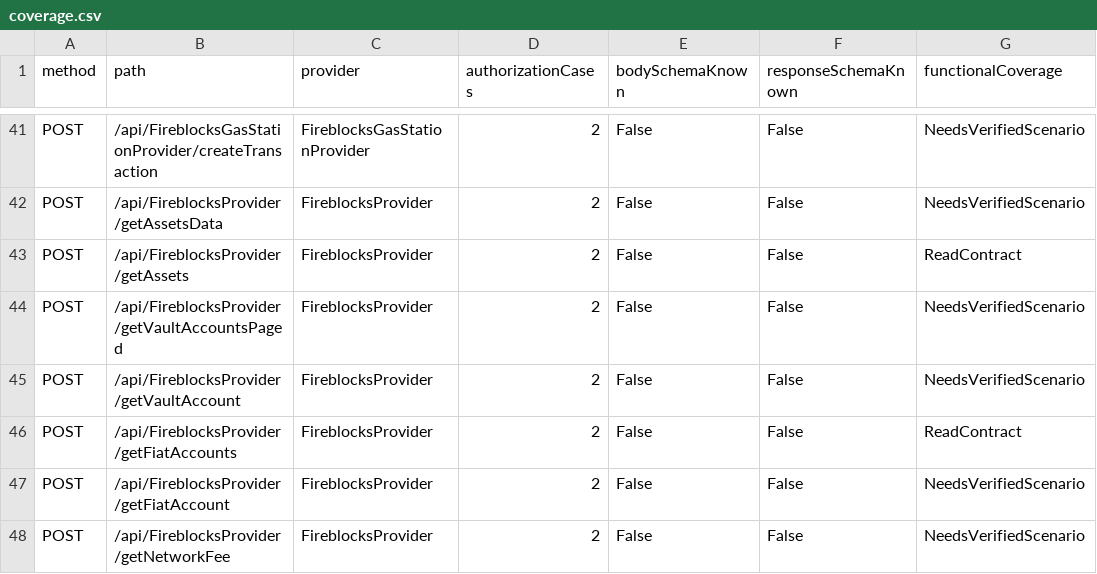
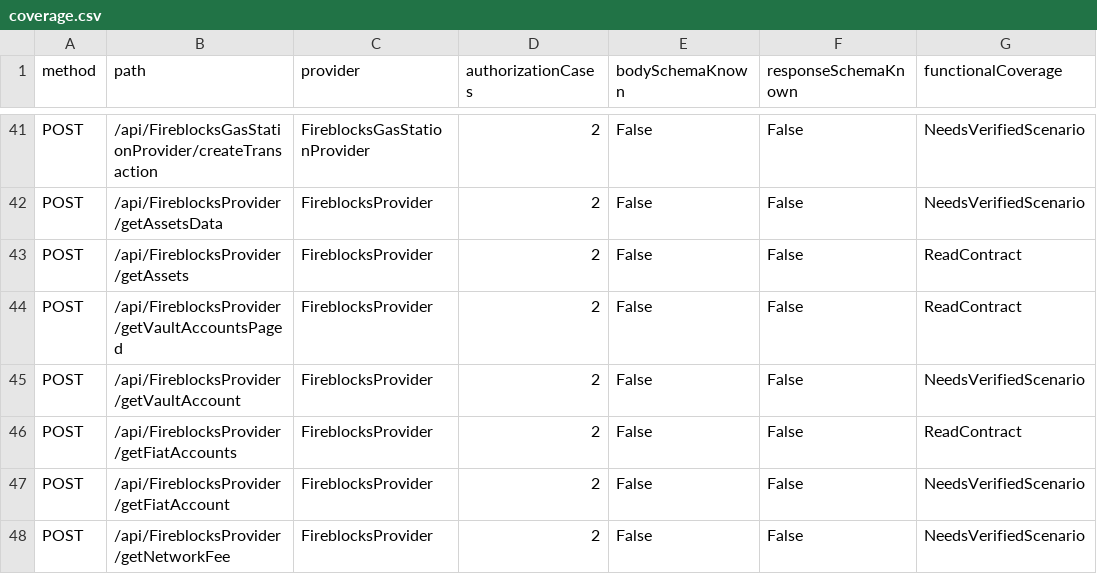
Before and after one commit to Krymovmanual/WebApiTest, a CSV file: docs/coverage.csv, drawn as a sheet; only a part is shown, gaps mark what is left out.

Commit message:
Add Fireblocks read and vault pagination contracts

```diff
--- a/docs/coverage.csv
+++ b/docs/coverage.csv
@@ -43,3 +43,3 @@ POST,/api/FireblocksProvider/getAssetsData,FireblocksProvider,2,False,False,Need
 POST,/api/FireblocksProvider/getAssets,FireblocksProvider,2,False,False,ReadContract
-POST,/api/FireblocksProvider/getVaultAccountsPaged,FireblocksProvider,2,False,False,NeedsVerifiedScenario
+POST,/api/FireblocksProvider/getVaultAccountsPaged,FireblocksProvider,2,False,False,ReadContract
 POST,/api/FireblocksProvider/getVaultAccount,FireblocksProvider,2,False,False,NeedsVerifiedScenario
```
Also changed, not shown: 8 other files.
